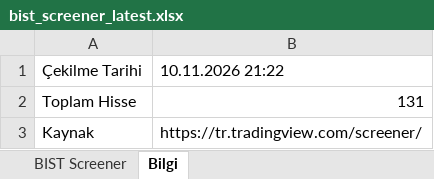
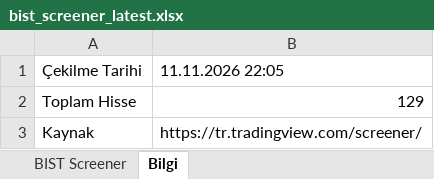
Before and after one commit to fkcengizhan-crypto/twhissefiltre, an Excel workbook: data/bist_screener_latest.xlsx, sheet Bilgi, drawn as a sheet; values as stored, in another font and other column widths than the file's, no borders; the diff names each change by its address in the sheet, - before the commit and + after, or states it on an @@ line.

```diff
--- a/data/bist_screener_latest.xlsx (sheet Bilgi)
+++ b/data/bist_screener_latest.xlsx (sheet Bilgi)
-B1: 10.11.2026 21:22
+B1: 11.11.2026 22:05
-B2: 131
+B2: 129
```
Also changed, not shown: sheet BIST Screener, 1 other file.
